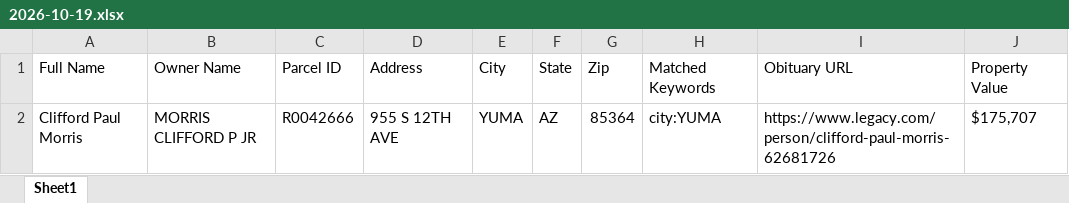
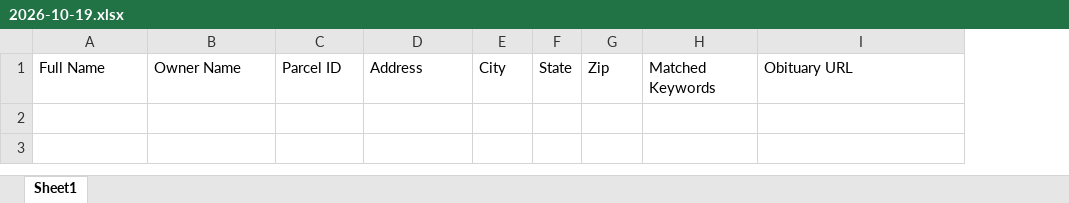
Before and after one commit to thomaswright03/Leads-Extractor, an Excel workbook: AZ/yum/2026-10-19.xlsx, sheet Sheet1, drawn as a sheet; values as stored, in another font and other column widths than the file's, no borders; the diff names each change by its address in the sheet, - before the commit and + after, or states it on an @@ line.

```diff
--- a/AZ/yum/2026-10-19.xlsx (sheet Sheet1)
+++ b/AZ/yum/2026-10-19.xlsx (sheet Sheet1)
-column J, row 1: Property Value
-row 2: Clifford Paul Morris | MORRIS CLIFFORD P JR | R0042666 | 955 S 12TH AVE | YUMA | AZ | 85364 | city:YUMA | https://www.legacy.com/person/clifford-paul-morris-62681726 | $175,707
```
Also changed, not shown: 3 other files.
